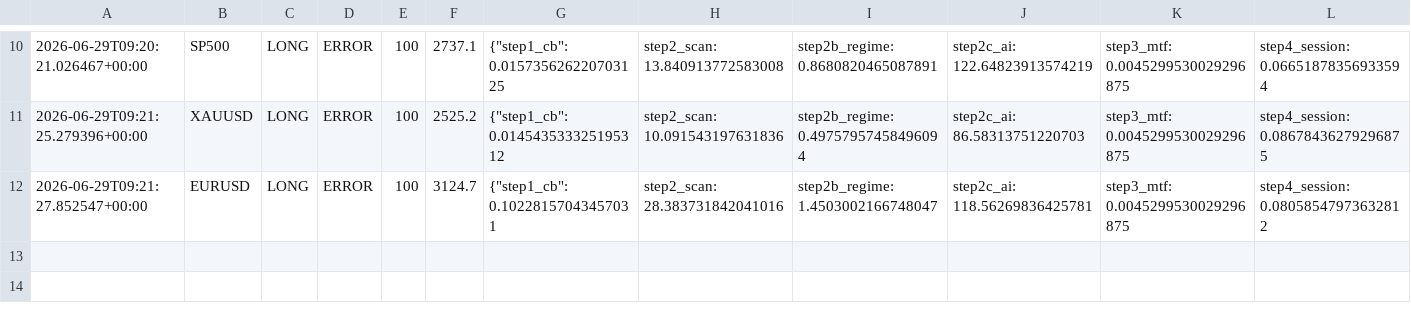
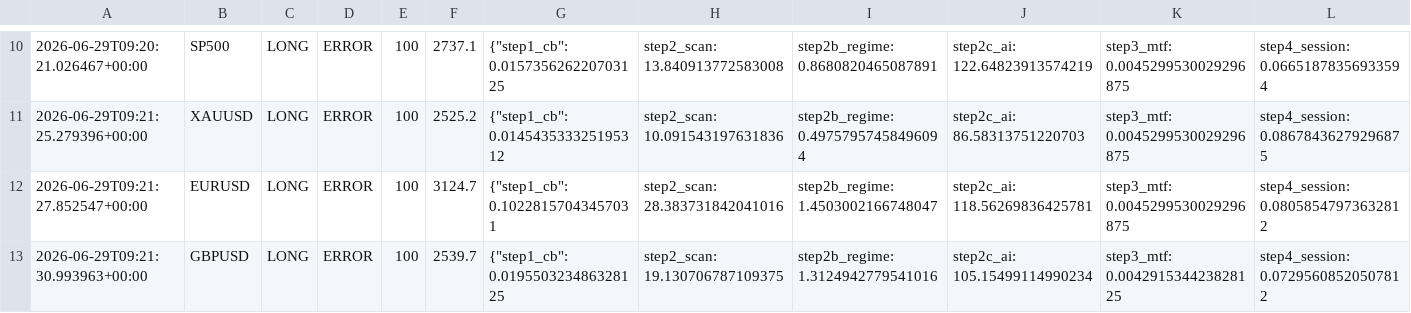
Before and after one commit to Ajay-NooB143/exchange_gateway, a CSV file: logs/pipeline_log.csv, drawn as a sheet; only a part is shown, gaps mark what is left out; rows hold the shown columns only; the diff names each change by its address in the sheet, - before the commit and + after, or states it on an @@ line.

```diff
--- a/logs/pipeline_log.csv
+++ b/logs/pipeline_log.csv
+row 13: 2026-06-29T09:21:30.993963+00:00 | GBPUSD | LONG | ERROR | 100 | 2539.7 | {"step1_cb": 0.019550323486328125 | step2_scan: 19.130706787109375 | step2b_regime: 1.3124942779541016 | step2c_ai: 105.15499114990234 | step3_mtf: 0.004291534423828125 | step4_session: 0.07295608520507812
```
Also changed, not shown: 2 other files.
